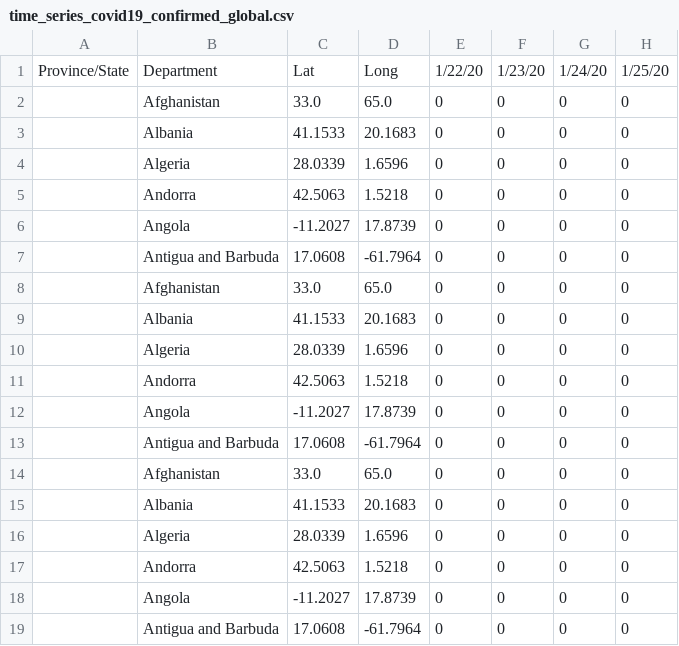
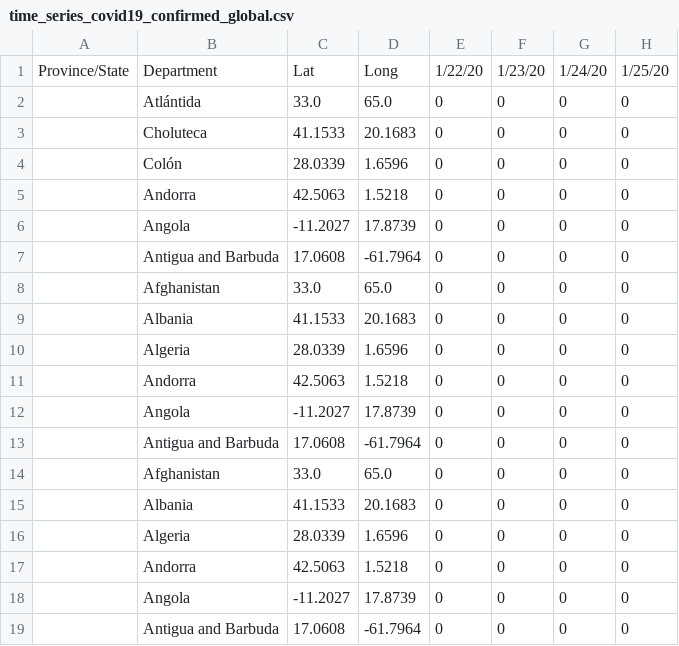
Before and after one commit to fabricioism/Covid19HN, a CSV file: time_series_covid19_confirmed_global.csv, drawn as a sheet; only a part is shown; the diff names each change by its address in the sheet, - before the commit and + after, or states it on an @@ line.

```diff
--- a/time_series_covid19_confirmed_global.csv
+++ b/time_series_covid19_confirmed_global.csv
-B2: Afghanistan
+B2: Atlántida
-B3: Albania
+B3: Choluteca
-B4: Algeria
+B4: Colón
```
